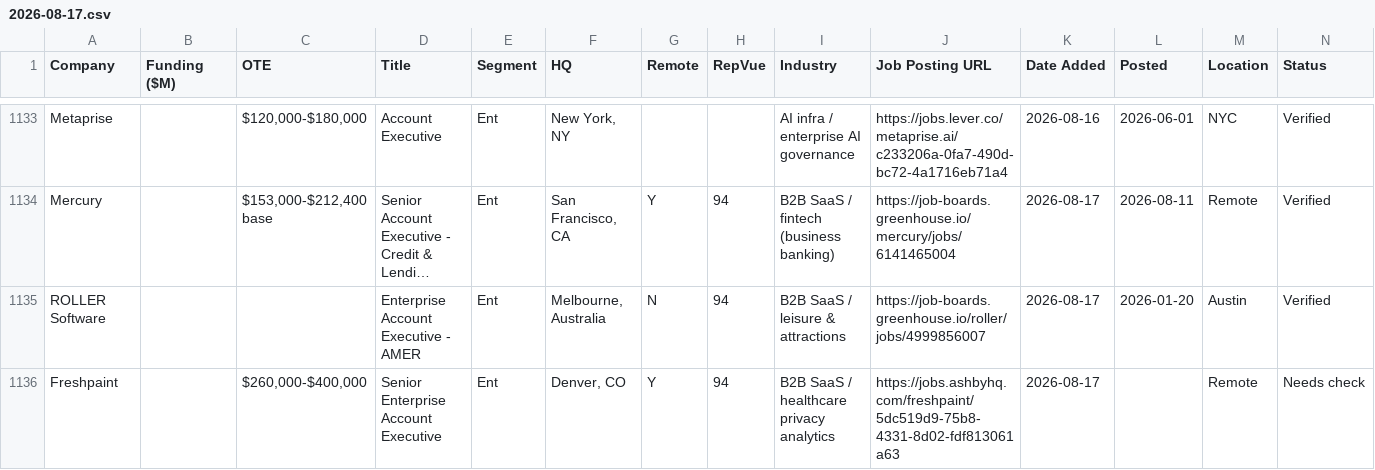
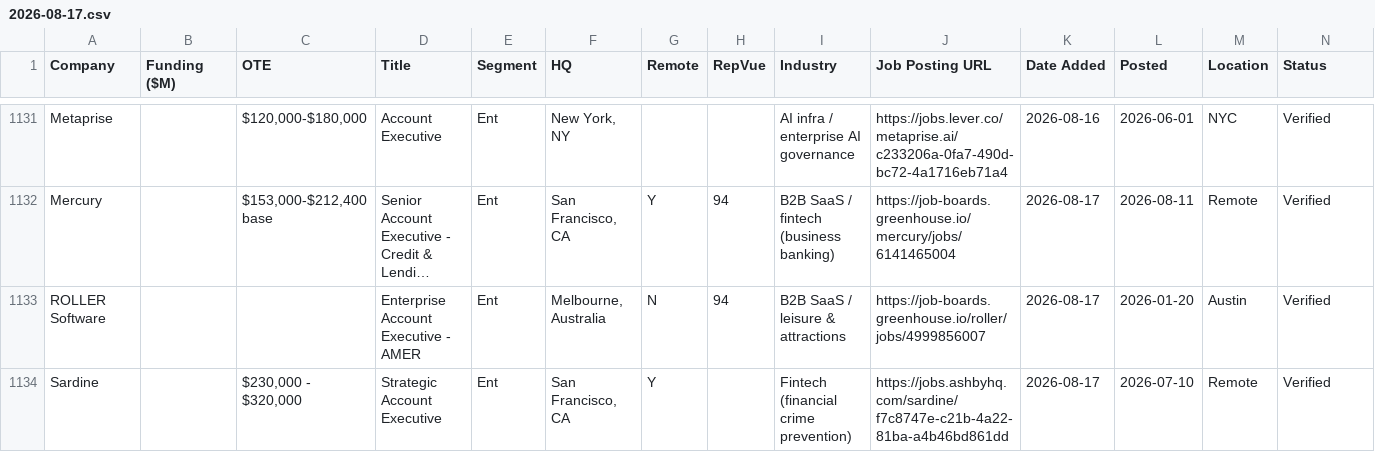
Before and after one commit to eric-hastie/remote-ae-job-hunt, a CSV file: data/2026-08-17.csv, drawn as a sheet; only a part is shown, gaps mark what is left out; long unchanged cells end in …; removed rows and columns are numbered as before the commit, all else as after; the diff covers the shown part only; the diff names each change by its address in the sheet, - before the commit and + after, or states it on an @@ line.

```diff
--- a/data/2026-08-17.csv
+++ b/data/2026-08-17.csv
-row 1136: Freshpaint |  | $260,000-$400,000 | Senior Enterprise Account Executive | Ent | Denver, CO | Y | 94 | B2B SaaS / healthcare privacy analytics | https://jobs.ashbyhq.com/freshpaint/5dc519d9-75b8-4331-8d02-fdf813061a63 | 2026-08-17 |  | Remote | Needs check
+row 1134: Sardine |  | $230,000 - $320,000 | Strategic Account Executive | Ent | San Francisco, CA | Y |  | Fintech (financial crime prevention) | https://jobs.ashbyhq.com/sardine/f7c8747e-c21b-4a22-81ba-a4b46bd861dd | 2026-08-17 | 2026-07-10 | Remote | Verified
```
Also changed, not shown: 1 added row, 2 removed rows and 6 edited cells elsewhere in this file, data/latest.csv, 5 other files.
